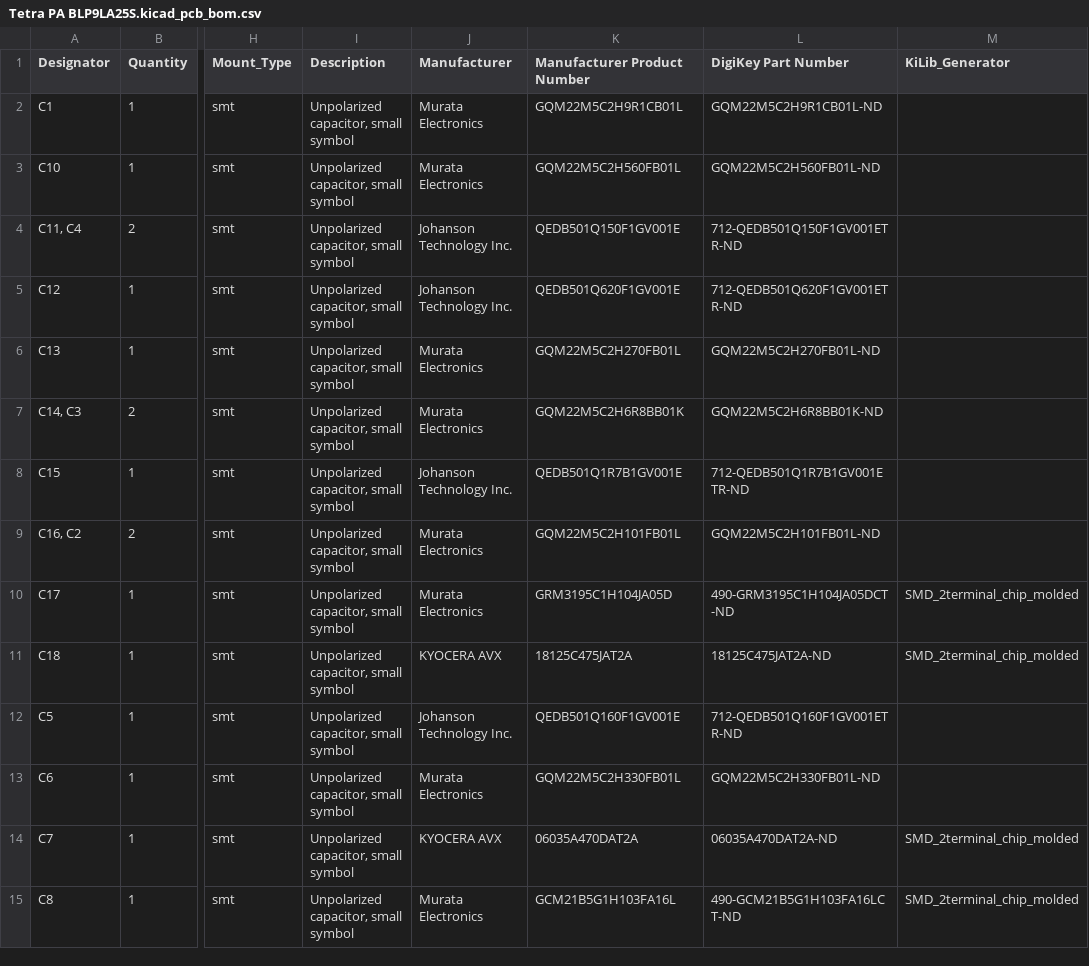
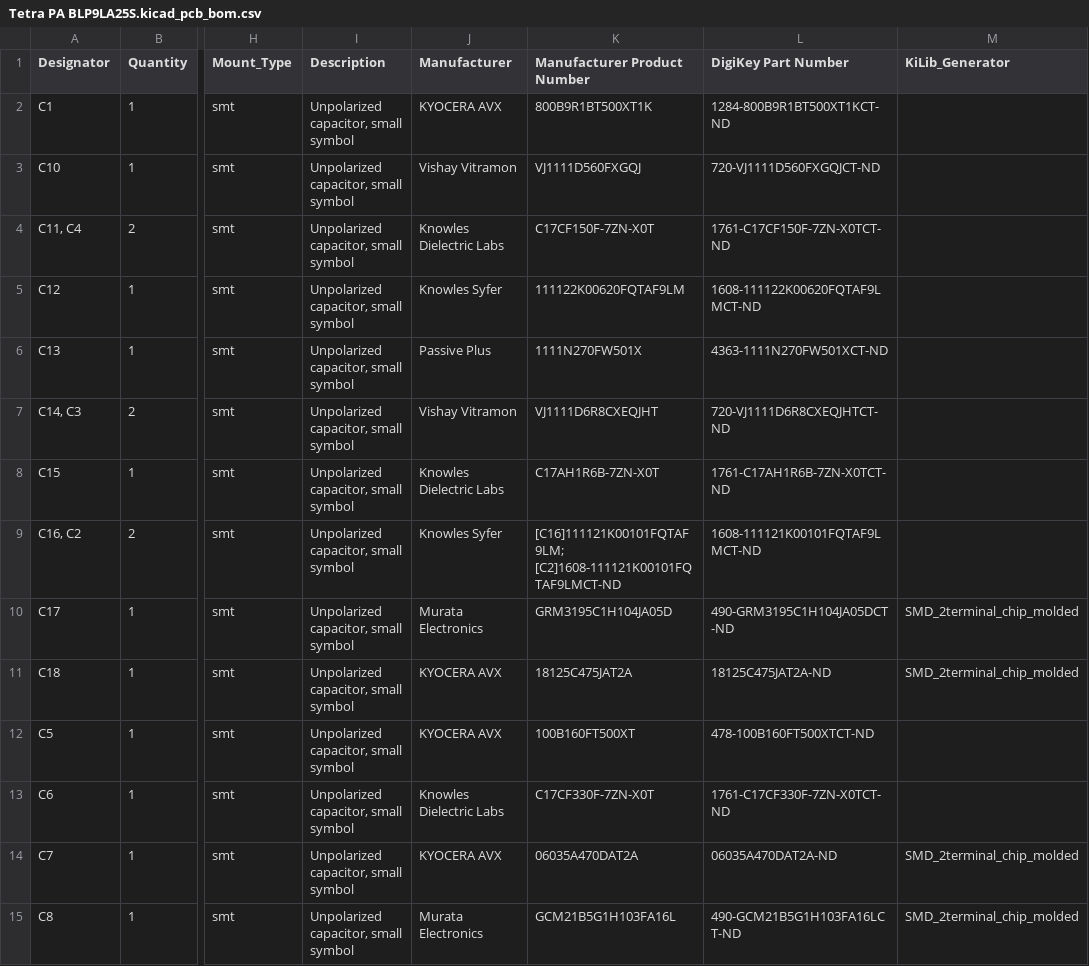
Before and after one commit to labdvm/25W-PA-for-Tetra, a CSV file: Gerber and BOM/Tetra PA BLP9LA25S.kicad_pcb_bom.csv, drawn as a sheet; only a part is shown, gaps mark what is left out; the diff covers the shown part only; the diff names each change by its address in the sheet, - before the commit and + after, or states it on an @@ line.

```diff
--- a/Gerber and BOM/Tetra PA BLP9LA25S.kicad_pcb_bom.csv
+++ b/Gerber and BOM/Tetra PA BLP9LA25S.kicad_pcb_bom.csv
-J2 (Manufacturer): Murata Electronics
+J2 (Manufacturer): KYOCERA AVX
-K2 (Manufacturer Product Number): GQM22M5C2H9R1CB01L
+K2 (Manufacturer Product Number): 800B9R1BT500XT1K
-L2 (DigiKey Part Number): GQM22M5C2H9R1CB01L-ND
+L2 (DigiKey Part Number): 1284-800B9R1BT500XT1KCT-ND
-J3 (Manufacturer): Murata Electronics
+J3 (Manufacturer): Vishay Vitramon
-K3 (Manufacturer Product Number): GQM22M5C2H560FB01L
+K3 (Manufacturer Product Number): VJ1111D560FXGQJ
-L3 (DigiKey Part Number): GQM22M5C2H560FB01L-ND
+L3 (DigiKey Part Number): 720-VJ1111D560FXGQJCT-ND
-J4 (Manufacturer): Johanson Technology Inc.
+J4 (Manufacturer): Knowles Dielectric Labs
-K4 (Manufacturer Product Number): QEDB501Q150F1GV001E
+K4 (Manufacturer Product Number): C17CF150F-7ZN-X0T
-L4 (DigiKey Part Number): 712-QEDB501Q150F1GV001ETR-ND
+L4 (DigiKey Part Number): 1761-C17CF150F-7ZN-X0TCT-ND
-J5 (Manufacturer): Johanson Technology Inc.
+J5 (Manufacturer): Knowles Syfer
-K5 (Manufacturer Product Number): QEDB501Q620F1GV001E
+K5 (Manufacturer Product Number): 111122K00620FQTAF9LM
-L5 (DigiKey Part Number): 712-QEDB501Q620F1GV001ETR-ND
+L5 (DigiKey Part Number): 1608-111122K00620FQTAF9LMCT-ND
-J6 (Manufacturer): Murata Electronics
+J6 (Manufacturer): Passive Plus
-K6 (Manufacturer Product Number): GQM22M5C2H270FB01L
+K6 (Manufacturer Product Number): 1111N270FW501X
-L6 (DigiKey Part Number): GQM22M5C2H270FB01L-ND
+L6 (DigiKey Part Number): 4363-1111N270FW501XCT-ND
-J7 (Manufacturer): Murata Electronics
+J7 (Manufacturer): Vishay Vitramon
-K7 (Manufacturer Product Number): GQM22M5C2H6R8BB01K
+K7 (Manufacturer Product Number): VJ1111D6R8CXEQJHT
-L7 (DigiKey Part Number): GQM22M5C2H6R8BB01K-ND
+L7 (DigiKey Part Number): 720-VJ1111D6R8CXEQJHTCT-ND
-J8 (Manufacturer): Johanson Technology Inc.
+J8 (Manufacturer): Knowles Dielectric Labs
-K8 (Manufacturer Product Number): QEDB501Q1R7B1GV001E
+K8 (Manufacturer Product Number): C17AH1R6B-7ZN-X0T
-L8 (DigiKey Part Number): 712-QEDB501Q1R7B1GV001ETR-ND
+L8 (DigiKey Part Number): 1761-C17AH1R6B-7ZN-X0TCT-ND
-J9 (Manufacturer): Murata Electronics
+J9 (Manufacturer): Knowles Syfer
-K9 (Manufacturer Product Number): GQM22M5C2H101FB01L
+K9 (Manufacturer Product Number): [C16]111121K00101FQTAF9LM; [C2]1608-111121K00101FQTAF9LMCT-ND
-L9 (DigiKey Part Number): GQM22M5C2H101FB01L-ND
+L9 (DigiKey Part Number): 1608-111121K00101FQTAF9LMCT-ND
-J12 (Manufacturer): Johanson Technology Inc.
+J12 (Manufacturer): KYOCERA AVX
-K12 (Manufacturer Product Number): QEDB501Q160F1GV001E
+K12 (Manufacturer Product Number): 100B160FT500XT
-L12 (DigiKey Part Number): 712-QEDB501Q160F1GV001ETR-ND
+L12 (DigiKey Part Number): 478-100B160FT500XTCT-ND
-J13 (Manufacturer): Murata Electronics
+J13 (Manufacturer): Knowles Dielectric Labs
-K13 (Manufacturer Product Number): GQM22M5C2H330FB01L
+K13 (Manufacturer Product Number): C17CF330F-7ZN-X0T
-L13 (DigiKey Part Number): GQM22M5C2H330FB01L-ND
+L13 (DigiKey Part Number): 1761-C17CF330F-7ZN-X0TCT-ND
```
Also changed, not shown: 1 removed row and 17 edited cells elsewhere in this file, Gerber and BOM/Tetra PA BLP9LA25S.kicad_pcb_positions.csv, 2 other files.
